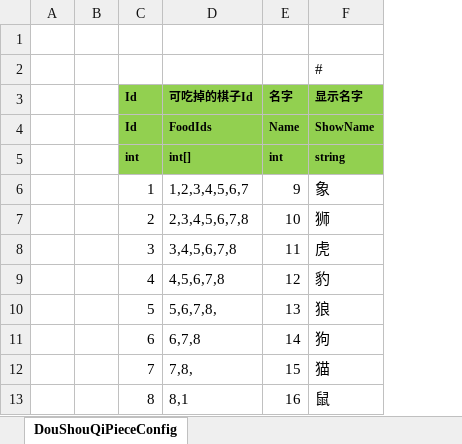
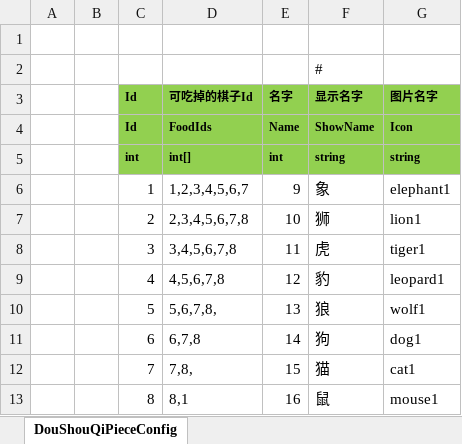
Before and after one commit to JukkaProPlus/chess2, an Excel workbook: Excel/DouShouQiPieceConfig.xlsx, sheet DouShouQiPieceConfig, drawn as a sheet; values as stored, in another font and other column widths than the file's, no borders; the diff names each change by its address in the sheet, - before the commit and + after, or states it on an @@ line.

```diff
--- a/Excel/DouShouQiPieceConfig.xlsx (sheet DouShouQiPieceConfig)
+++ b/Excel/DouShouQiPieceConfig.xlsx (sheet DouShouQiPieceConfig)
+column G (图片名字), rows 4-13: Icon | string | elephant1 | lion1 | tiger1 | leopard1 | wolf1 | dog1 | cat1 | mouse1
```
Also changed, not shown: 2 other files.
